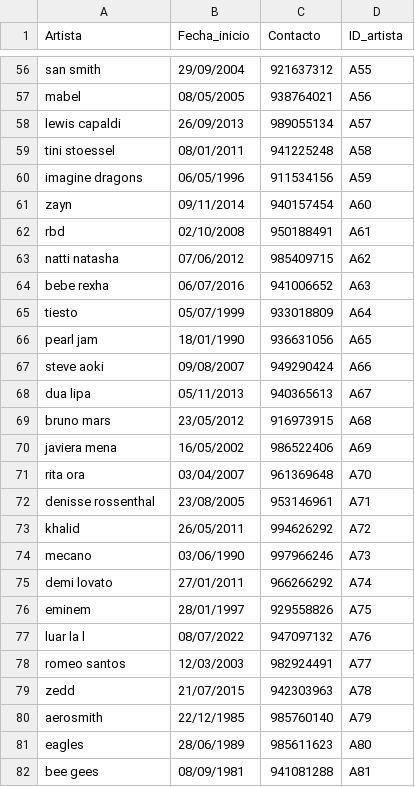
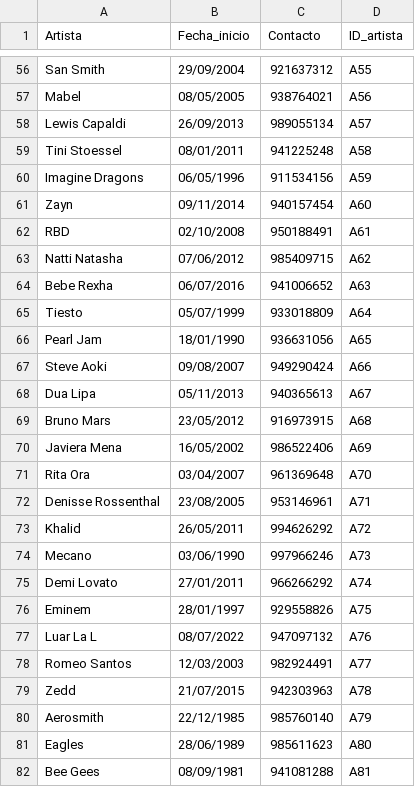
Before and after one commit to gaspcr/pagina, a CSV file: Datos Impares/artistas_bdd.csv, drawn as a sheet; only a part is shown, gaps mark what is left out; the diff covers the shown part only; the diff names each change by its address in the sheet, - before the commit and + after, or states it on an @@ line.

```diff
--- a/Datos Impares/artistas_bdd.csv
+++ b/Datos Impares/artistas_bdd.csv
-A56 (Artista): san smith
+A56 (Artista): San Smith
-A57 (Artista): mabel
+A57 (Artista): Mabel
-A58 (Artista): lewis capaldi
+A58 (Artista): Lewis Capaldi
-A59 (Artista): tini stoessel
+A59 (Artista): Tini Stoessel
-A60 (Artista): imagine dragons
+A60 (Artista): Imagine Dragons
-A61 (Artista): zayn
+A61 (Artista): Zayn
-A62 (Artista): rbd
+A62 (Artista): RBD
-A63 (Artista): natti natasha
+A63 (Artista): Natti Natasha
-A64 (Artista): bebe rexha
+A64 (Artista): Bebe Rexha
-A65 (Artista): tiesto
+A65 (Artista): Tiesto
-A66 (Artista): pearl jam
+A66 (Artista): Pearl Jam
-A67 (Artista): steve aoki
+A67 (Artista): Steve Aoki
-A68 (Artista): dua lipa
+A68 (Artista): Dua Lipa
-A69 (Artista): bruno mars
+A69 (Artista): Bruno Mars
-A70 (Artista): javiera mena
+A70 (Artista): Javiera Mena
-A71 (Artista): rita ora
+A71 (Artista): Rita Ora
-A72 (Artista): denisse rossenthal
+A72 (Artista): Denisse Rossenthal
-A73 (Artista): khalid
+A73 (Artista): Khalid
-A74 (Artista): mecano
+A74 (Artista): Mecano
-A75 (Artista): demi lovato
+A75 (Artista): Demi Lovato
-A76 (Artista): eminem
+A76 (Artista): Eminem
-A77 (Artista): luar la l
+A77 (Artista): Luar La L
-A78 (Artista): romeo santos
+A78 (Artista): Romeo Santos
-A79 (Artista): zedd
+A79 (Artista): Zedd
-A80 (Artista): aerosmith
+A80 (Artista): Aerosmith
-A81 (Artista): eagles
+A81 (Artista): Eagles
-A82 (Artista): bee gees
+A82 (Artista): Bee Gees
```
Also changed, not shown: 173 edited cells elsewhere in this file.
